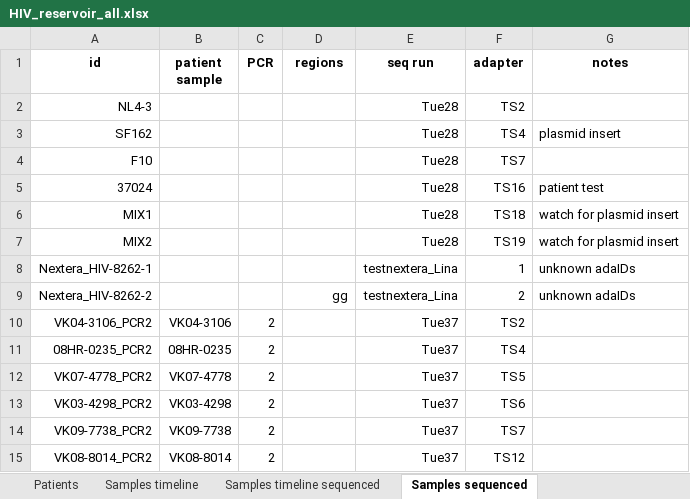
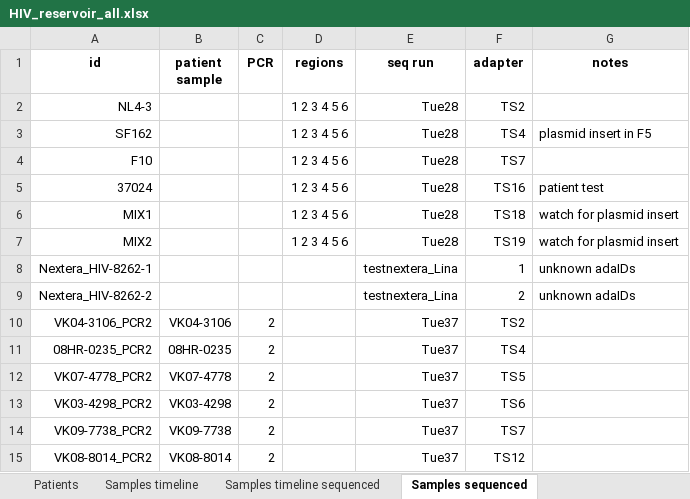
Before and after one commit to iosonofabio/hivwholeseq, an Excel workbook: hivwholeseq/tables/HIV_reservoir_all.xlsx, sheet Samples sequenced, drawn as a sheet; only a part is shown; values as stored, in another font and other column widths than the file's, no borders; the diff names each change by its address in the sheet, - before the commit and + after, or states it on an @@ line.

```diff
--- a/hivwholeseq/tables/HIV_reservoir_all.xlsx (sheet Samples sequenced)
+++ b/hivwholeseq/tables/HIV_reservoir_all.xlsx (sheet Samples sequenced)
-D2:D7 (regions): (empty)
+D2:D7 (regions): 1 2 3 4 5 6
-G3 (notes): plasmid insert
+G3 (notes): plasmid insert in F5
-D9 (regions): gg
+D9 (regions): (empty)
```
Also changed, not shown: 1 other file.
